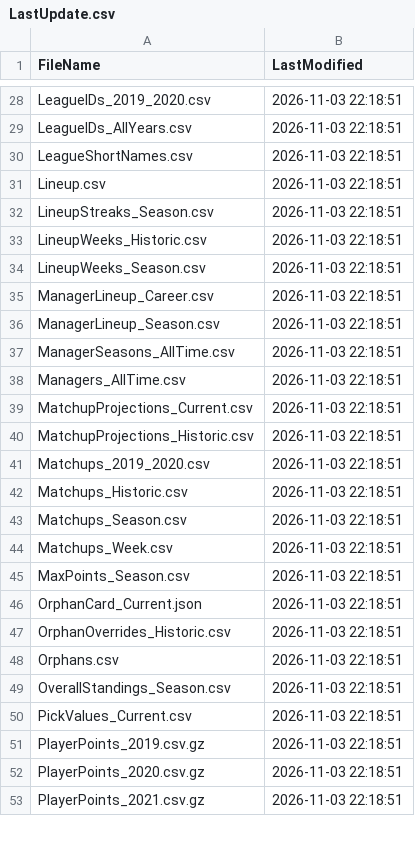
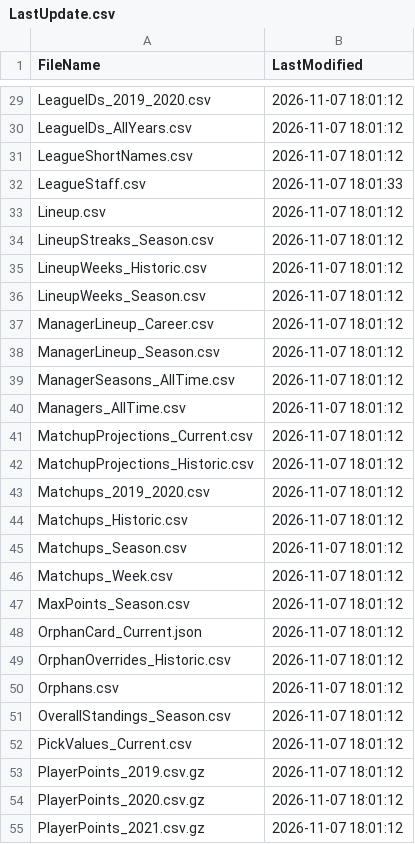
Before and after one commit to wrightc214/NCAA180-Sleeper, a CSV file: data/LastUpdate.csv, drawn as a sheet; only a part is shown, gaps mark what is left out; addresses are those after the commit; the diff covers the shown part only; the diff names each change by its address in the sheet, - before the commit and + after, or states it on an @@ line.

```diff
--- a/data/LastUpdate.csv
+++ b/data/LastUpdate.csv
-B29:B31 (LastModified): 2026-11-03 22:18:51
+B29:B31 (LastModified): 2026-11-07 18:01:12
+row 32: LeagueStaff.csv | 2026-11-07 18:01:33
-B33:B55 (LastModified): 2026-11-03 22:18:51
+B33:B55 (LastModified): 2026-11-07 18:01:12
```
Also changed, not shown: 2 added rows and 162 edited cells elsewhere in this file.
